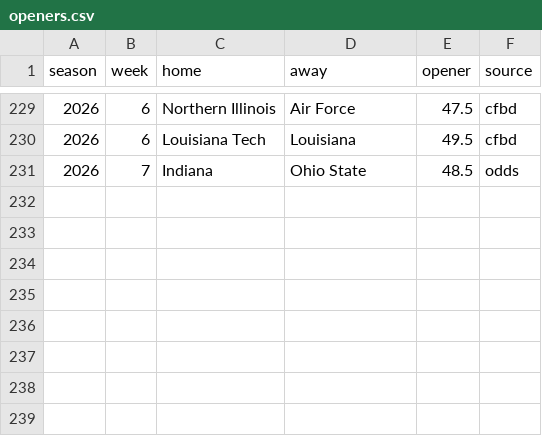
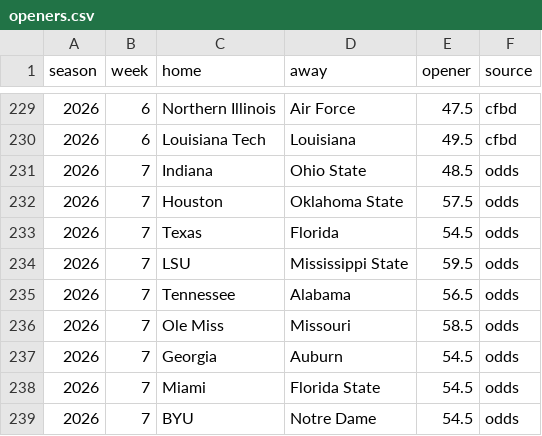
Before and after one commit to aberni03/ncaaf-totals-edge, a CSV file: out/openers.csv, drawn as a sheet; only a part is shown, gaps mark what is left out; the diff names each change by its address in the sheet, - before the commit and + after, or states it on an @@ line.

```diff
--- a/out/openers.csv
+++ b/out/openers.csv
+row 232: 2026 | 7 | Houston | Oklahoma State | 57.5 | odds
+row 233: 2026 | 7 | Texas | Florida | 54.5 | odds
+row 234: 2026 | 7 | LSU | Mississippi State | 59.5 | odds
+row 235: 2026 | 7 | Tennessee | Alabama | 56.5 | odds
+row 236: 2026 | 7 | Ole Miss | Missouri | 58.5 | odds
+row 237: 2026 | 7 | Georgia | Auburn | 54.5 | odds
+row 238: 2026 | 7 | Miami | Florida State | 54.5 | odds
+row 239: 2026 | 7 | BYU | Notre Dame | 54.5 | odds
```
Also changed, not shown: out/odds_snapshots.csv, out/picks_log.csv, 4 other files.
